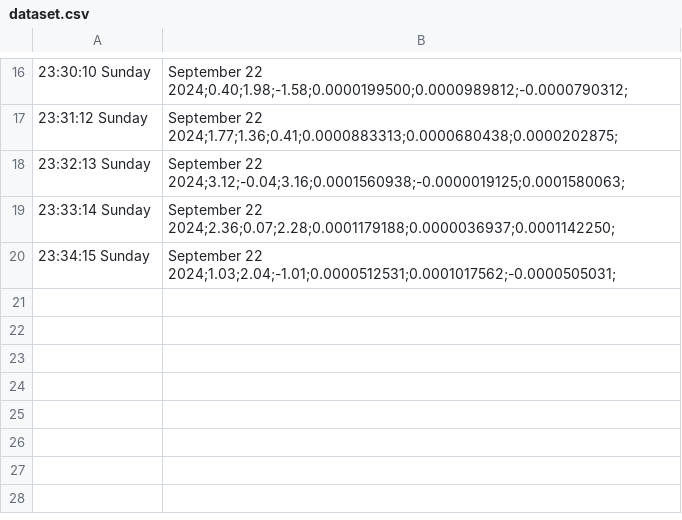
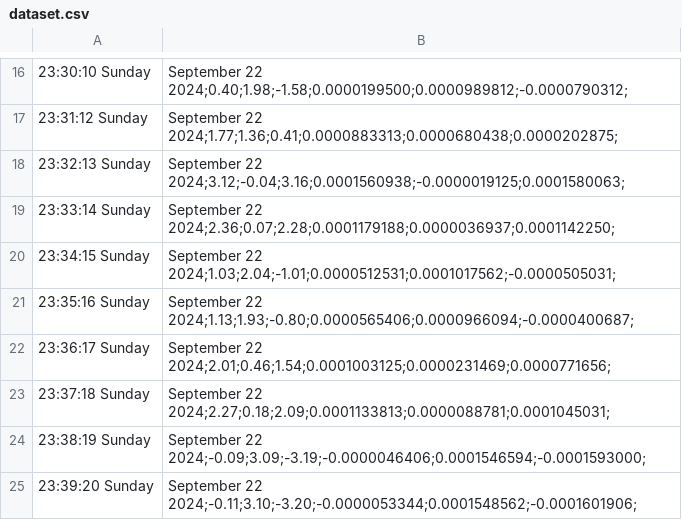
Before and after one commit to aeonSolutions/AeonLabs-Safety-Health, a CSV file: Measurements/datasets/dataset.csv, drawn as a sheet; only a part is shown, gaps mark what is left out; the diff names each change by its address in the sheet, - before the commit and + after, or states it on an @@ line.

Commit message:
Updated Measurements/datasets/dataset.csv via Arduino

```diff
--- a/Measurements/datasets/dataset.csv
+++ b/Measurements/datasets/dataset.csv
+row 21: 23:35:16 Sunday | September 22 2024;1.13;1.93;-0.80;0.0000565406;0.0000966094;-0.0000400687;
+row 22: 23:36:17 Sunday | September 22 2024;2.01;0.46;1.54;0.0001003125;0.0000231469;0.0000771656;
+row 23: 23:37:18 Sunday | September 22 2024;2.27;0.18;2.09;0.0001133813;0.0000088781;0.0001045031;
+row 24: 23:38:19 Sunday | September 22 2024;-0.09;3.09;-3.19;-0.0000046406;0.0001546594;-0.0001593000;
+row 25: 23:39:20 Sunday | September 22 2024;-0.11;3.10;-3.20;-0.0000053344;0.0001548562;-0.0001601906;
```
